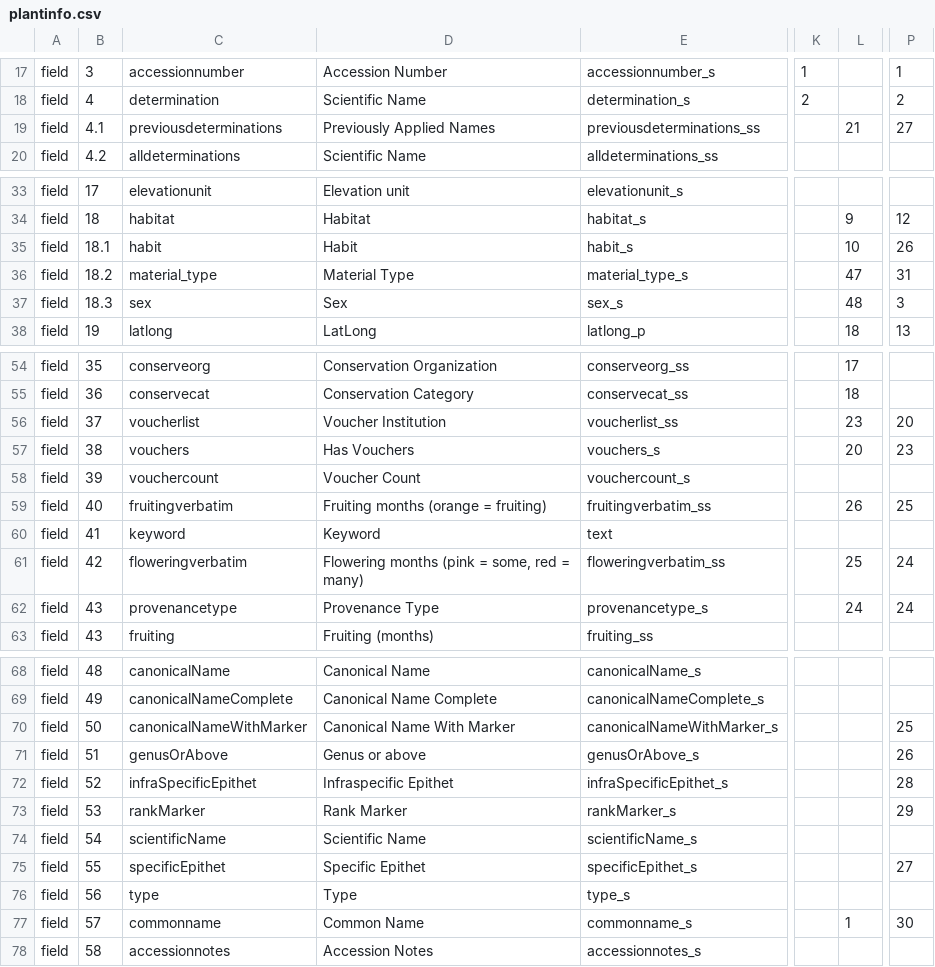
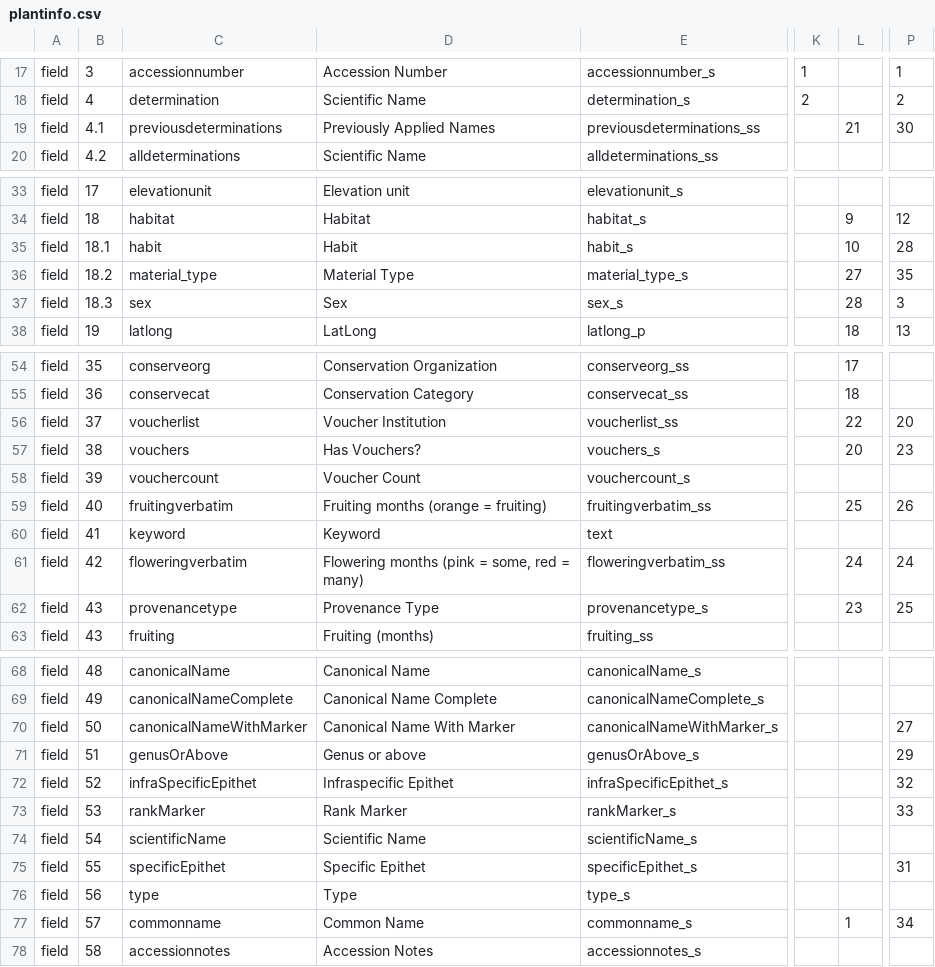
Before and after one commit to cspace-deployment/cspace-webapps-ucb, a CSV file: botgarden/config/plantinfo.csv, drawn as a sheet; only a part is shown, gaps mark what is left out; the diff covers the shown part only; the diff names each change by its address in the sheet, - before the commit and + after, or states it on an @@ line.

```diff
--- a/botgarden/config/plantinfo.csv
+++ b/botgarden/config/plantinfo.csv
-P19: 27
+P19: 30
-P35: 26
+P35: 28
-L36: 47
+L36: 27
-P36: 31
+P36: 35
-L37: 48
+L37: 28
-L56: 23
+L56: 22
-D57: Has Vouchers
+D57: Has Vouchers?
-L59: 26
+L59: 25
-P59: 25
+P59: 26
-L61: 25
+L61: 24
-L62: 24
+L62: 23
-P62: 24
+P62: 25
-P70: 25
+P70: 27
-P71: 26
+P71: 29
-P72: 28
+P72: 32
-P73: 29
+P73: 33
-P75: 27
+P75: 31
-P77: 30
+P77: 34
```
Also changed, not shown: 2 edited cells elsewhere in this file, botgarden/config/botgardeninternal.csv.
